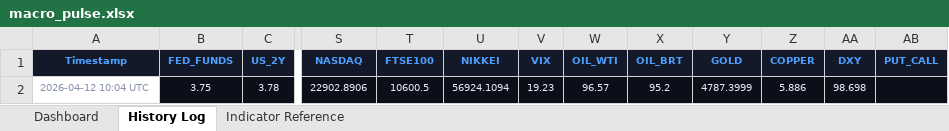
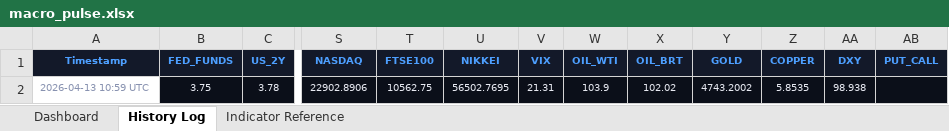
Before and after one commit to 3243dwon/Macro, an Excel workbook: macro_pulse.xlsx, sheet History Log, drawn as a sheet; only a part is shown, gaps mark what is left out; values as stored, in another font and other column widths than the file's, no borders; the diff names each change by its address in the sheet, - before the commit and + after, or states it on an @@ line.

```diff
--- a/macro_pulse.xlsx (sheet History Log)
+++ b/macro_pulse.xlsx (sheet History Log)
-A2 (Timestamp): 2026-04-12 10:04 UTC
+A2 (Timestamp): 2026-04-13 10:59 UTC
-T2 (FTSE100): 10600.5
+T2 (FTSE100): 10562.75
-U2 (NIKKEI): 56924.1094
+U2 (NIKKEI): 56502.7695
-V2 (VIX): 19.23
+V2 (VIX): 21.31
-W2 (OIL_WTI): 96.57
+W2 (OIL_WTI): 103.9
-X2 (OIL_BRT): 95.2
+X2 (OIL_BRT): 102.02
-Y2 (GOLD): 4787.3999
+Y2 (GOLD): 4743.2002
-Z2 (COPPER): 5.886
+Z2 (COPPER): 5.8535
-AA2 (DXY): 98.698
+AA2 (DXY): 98.938
```
Also changed, not shown: sheet Dashboard, 2 other files.
